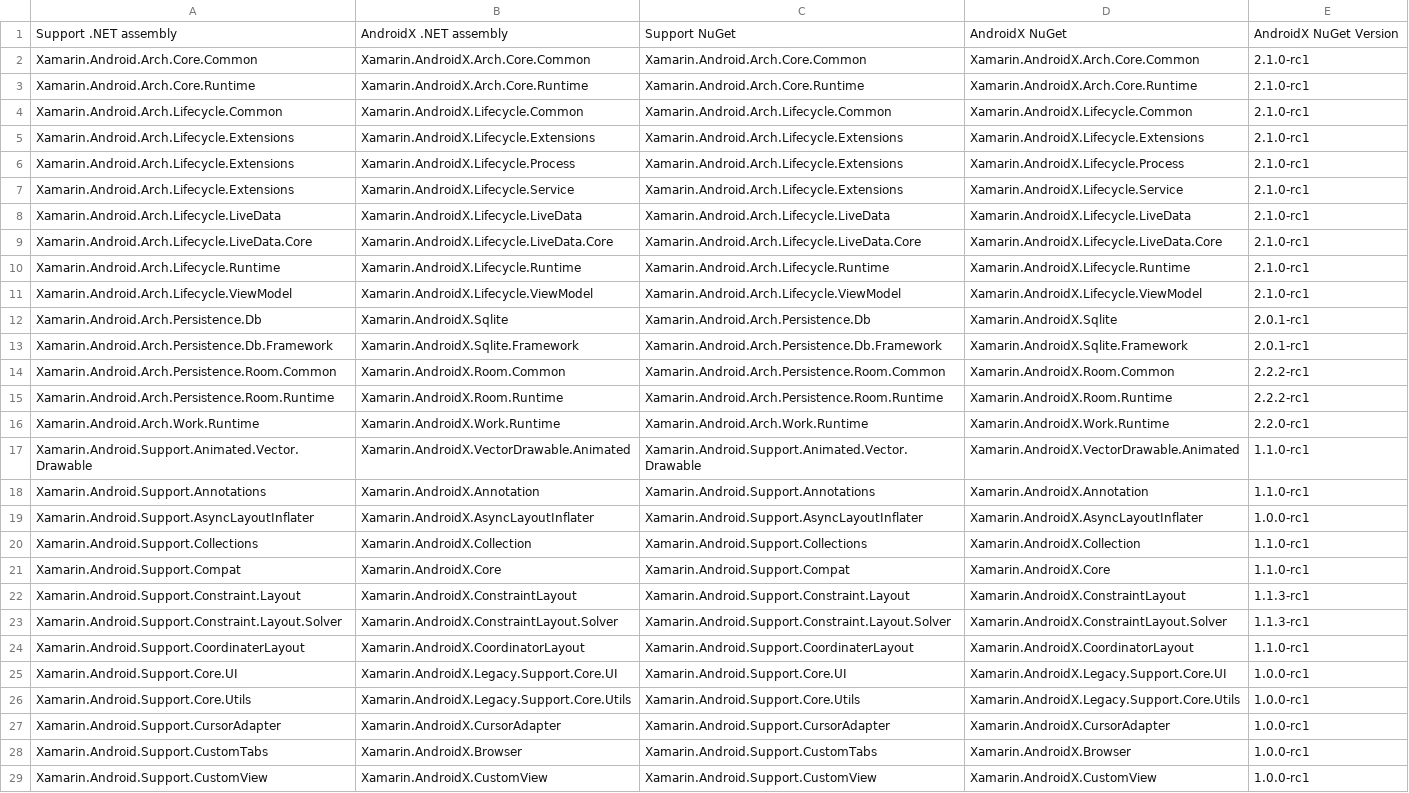
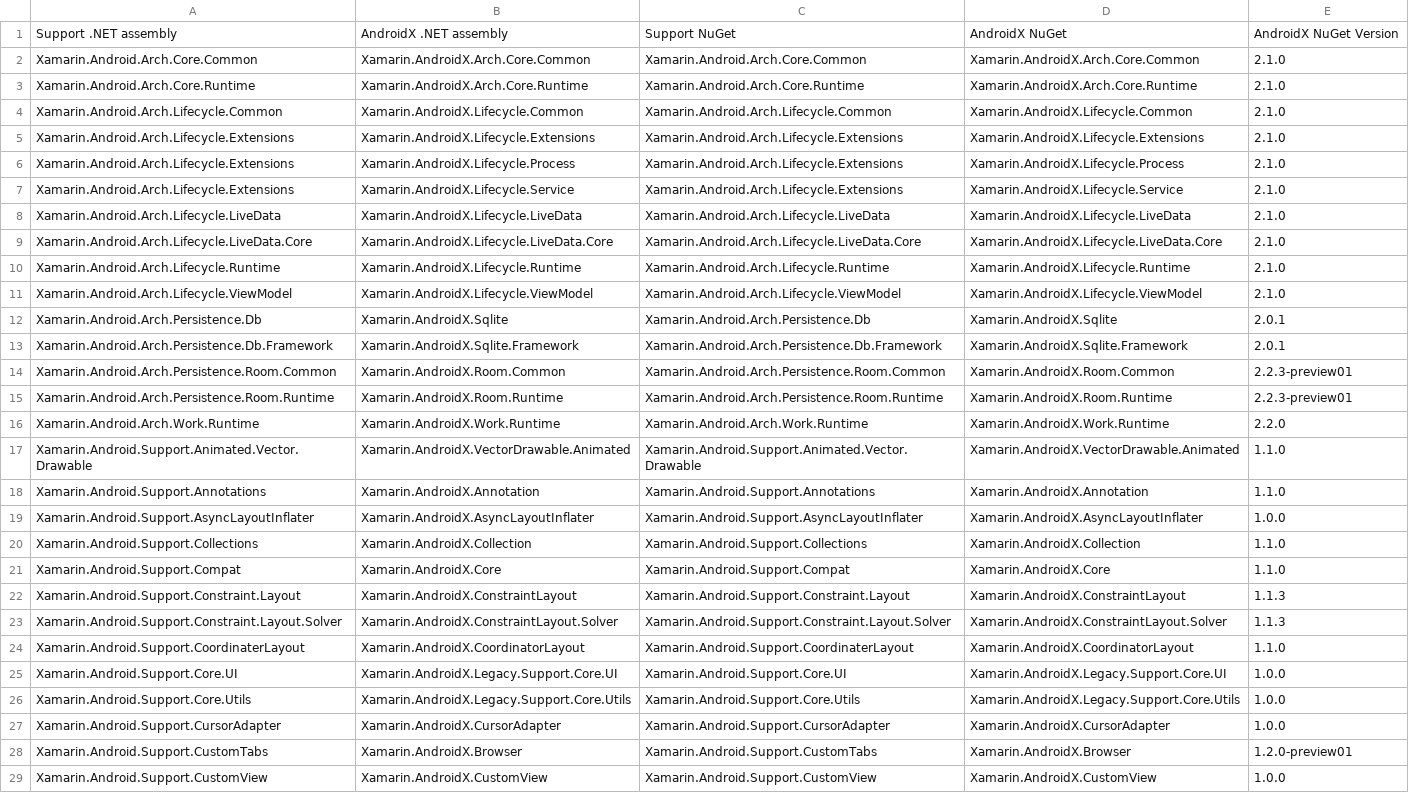
Before and after one commit to xamarin/AndroidX, a CSV file: mappings/androidx-assemblies.csv, drawn as a sheet; only a part is shown; the diff covers the shown part only; the diff names each change by its address in the sheet, - before the commit and + after, or states it on an @@ line.

Commit message:
AndroidX.Work fixes

```diff
--- a/mappings/androidx-assemblies.csv
+++ b/mappings/androidx-assemblies.csv
-E2:E11: 2.1.0-rc1
+E2:E11: 2.1.0
-E12:E13: 2.0.1-rc1
+E12:E13: 2.0.1
-E14:E15: 2.2.2-rc1
+E14:E15: 2.2.3-preview01
-E16: 2.2.0-rc1
+E16: 2.2.0
-E17:E18: 1.1.0-rc1
+E17:E18: 1.1.0
-E19: 1.0.0-rc1
+E19: 1.0.0
-E20:E21: 1.1.0-rc1
+E20:E21: 1.1.0
-E22:E23: 1.1.3-rc1
+E22:E23: 1.1.3
-E24: 1.1.0-rc1
+E24: 1.1.0
-E25:E27: 1.0.0-rc1
+E25:E27: 1.0.0
-E28: 1.0.0-rc1
+E28: 1.2.0-preview01
-E29: 1.0.0-rc1
+E29: 1.0.0
```
Also changed, not shown: 42 edited cells elsewhere in this file, 8 other files.
